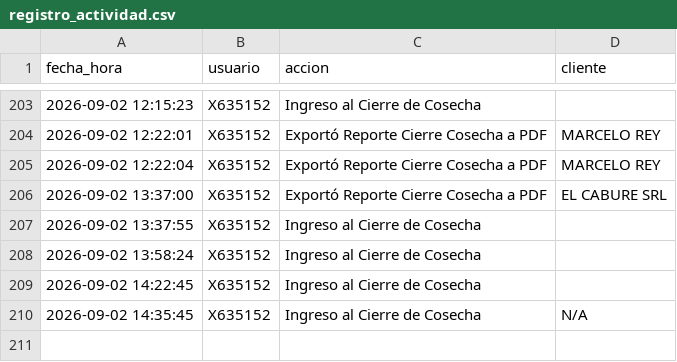
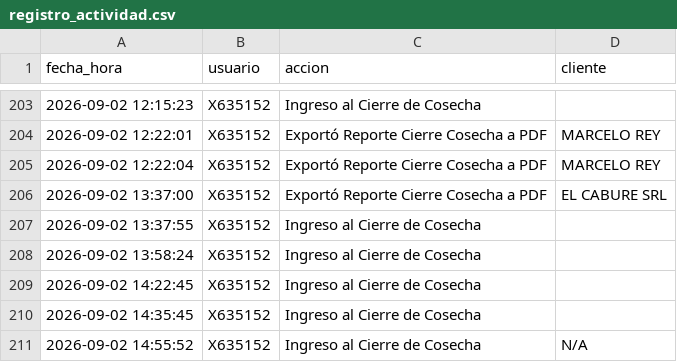
Before and after one commit to suyai-d/reportes-seguridad-db, a CSV file: registro_actividad.csv, drawn as a sheet; only a part is shown, gaps mark what is left out.

Commit message:
Log: x635152 - Ingreso al Cierre de Cosecha

```diff
--- a/registro_actividad.csv
+++ b/registro_actividad.csv
@@ -209,2 +209,3 @@ fecha_hora,usuario,accion,cliente
 2026-09-02 14:22:45,X635152,Ingreso al Cierre de Cosecha,
-2026-09-02 14:35:45,X635152,Ingreso al Cierre de Cosecha,N/A
+2026-09-02 14:35:45,X635152,Ingreso al Cierre de Cosecha,
+2026-09-02 14:55:52,X635152,Ingreso al Cierre de Cosecha,N/A
```
